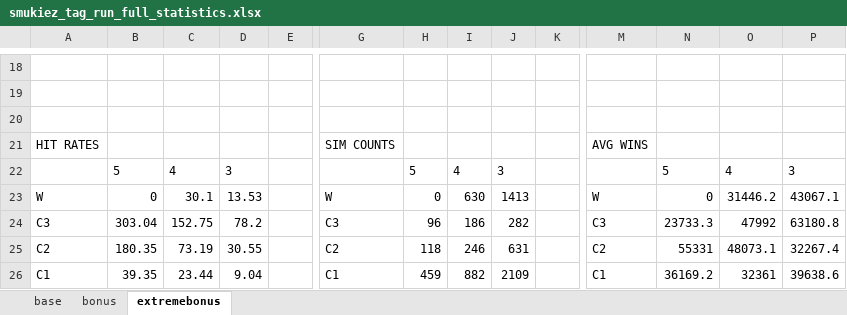
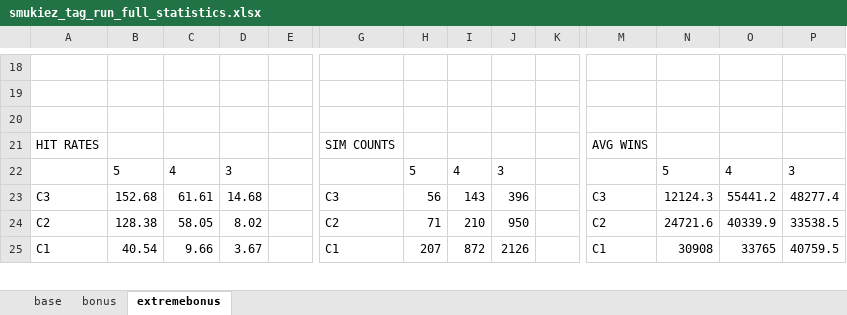
Before and after one commit to zeqpz/slotsgame, an Excel workbook: math-sdk/games/smukiez_tag_run/library/smukiez_tag_run_full_statistics.xlsx, sheet extremebonus, drawn as a sheet; only a part is shown, gaps mark what is left out; values as stored, in another font and other column widths than the file's, no borders; removed rows and columns are numbered as before the commit, all else as after; rows hold the shown columns only; the diff covers the shown part only; the diff names each change by its address in the sheet, - before the commit and + after, or states it on an @@ line.

```diff
--- a/math-sdk/games/smukiez_tag_run/library/smukiez_tag_run_full_statistics.xlsx (sheet extremebonus)
+++ b/math-sdk/games/smukiez_tag_run/library/smukiez_tag_run_full_statistics.xlsx (sheet extremebonus)
-row 23: W | 0 | 30.1 | 13.53 |  | W | 0 | 630 | 1413 |  | W | 0 | 31446.2 | 43067.1
-B23: 303.04
+B23: 152.68
-C23: 152.75
+C23: 61.61
-D23: 78.2
+D23: 14.68
-H23: 96
+H23: 56
-I23: 186
+I23: 143
-J23: 282
+J23: 396
-N23: 23733.3
+N23: 12124.3
-O23: 47992
+O23: 55441.2
-P23: 63180.8
+P23: 48277.4
-B24: 180.35
+B24: 128.38
-C24: 73.19
+C24: 58.05
-D24: 30.55
+D24: 8.02
-H24: 118
+H24: 71
-I24: 246
+I24: 210
-J24: 631
+J24: 950
-N24: 55331
+N24: 24721.6
-O24: 48073.1
+O24: 40339.9
-P24: 32267.4
+P24: 33538.5
-B25: 39.35
+B25: 40.54
-C25: 23.44
+C25: 9.66
-D25: 9.04
+D25: 3.67
-H25: 459
+H25: 207
-I25: 882
+I25: 872
-J25: 2109
+J25: 2126
-N25: 36169.2
+N25: 30908
-O25: 32361
+O25: 33765
-P25: 39638.6
+P25: 40759.5
```
Also changed, not shown: 218 edited cells elsewhere in this sheet, sheet base, sheet bonus, 20 other files.
